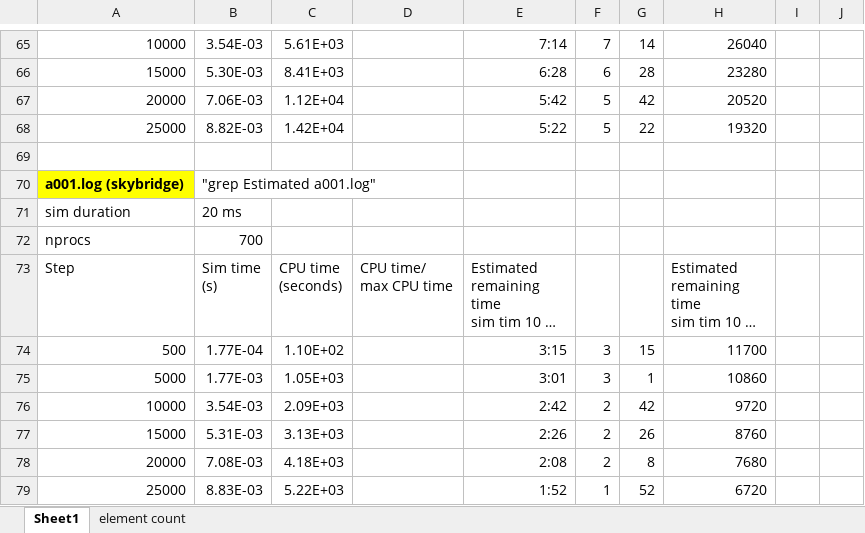
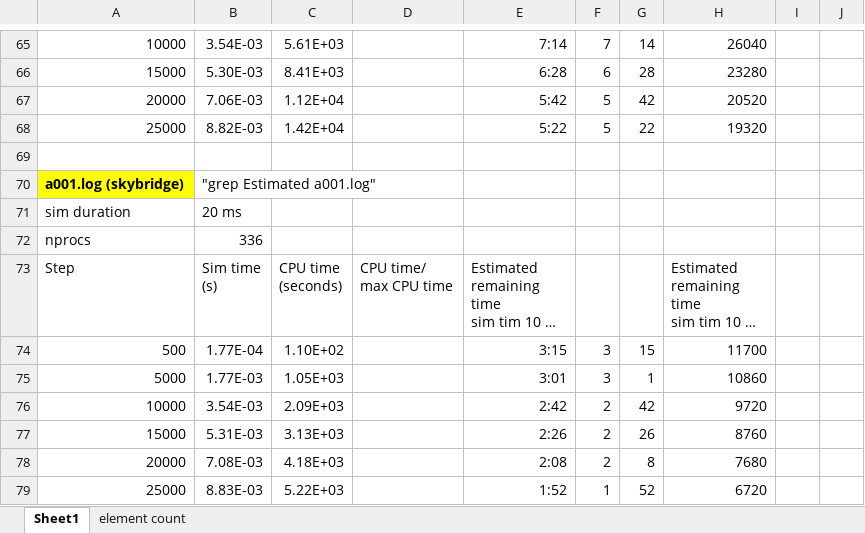
Before and after one commit to autotwin/ssm, an Excel workbook: analysis/simulaton_time_to_completion.xlsx, sheet Sheet1, drawn as a sheet; only a part is shown, gaps mark what is left out; long unchanged cells end in …; values as stored, in another font and other column widths than the file's, no borders; charts and pictures not drawn; the diff covers the shown part only; the diff names each change by its address in the sheet, - before the commit and + after, or states it on an @@ line.

```diff
--- a/analysis/simulaton_time_to_completion.xlsx (sheet Sheet1)
+++ b/analysis/simulaton_time_to_completion.xlsx (sheet Sheet1)
-B72: 700
+B72: 336
```
Also changed, not shown: 25 added rows elsewhere in this sheet, charts or pictures, 4 other files.
